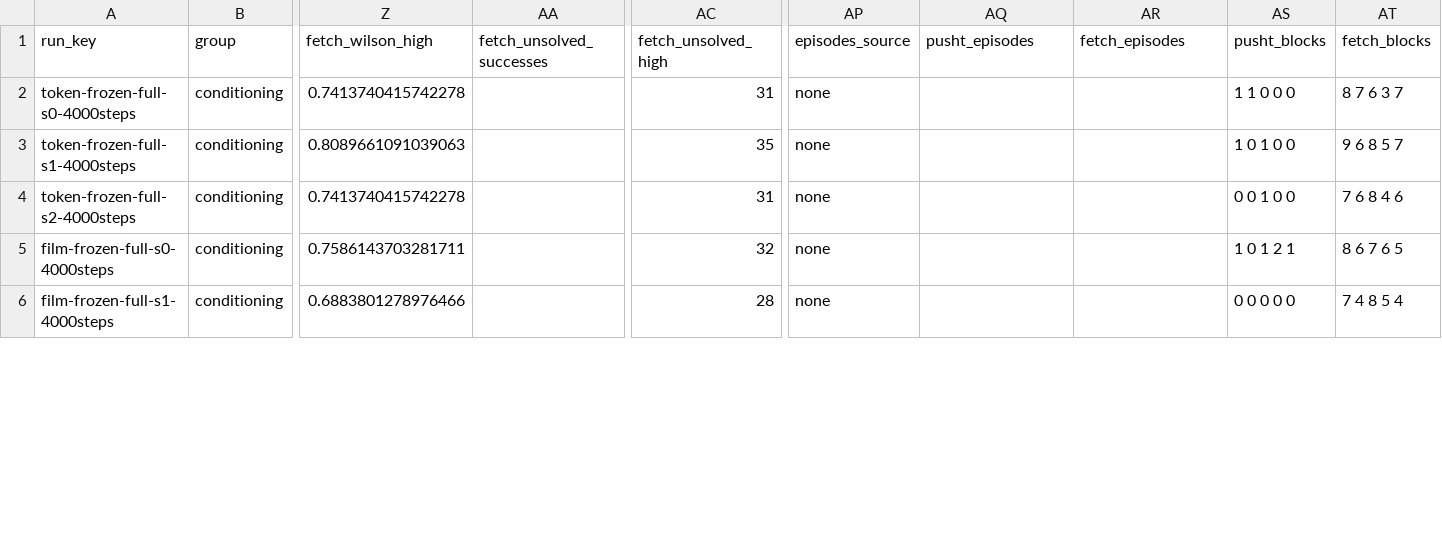
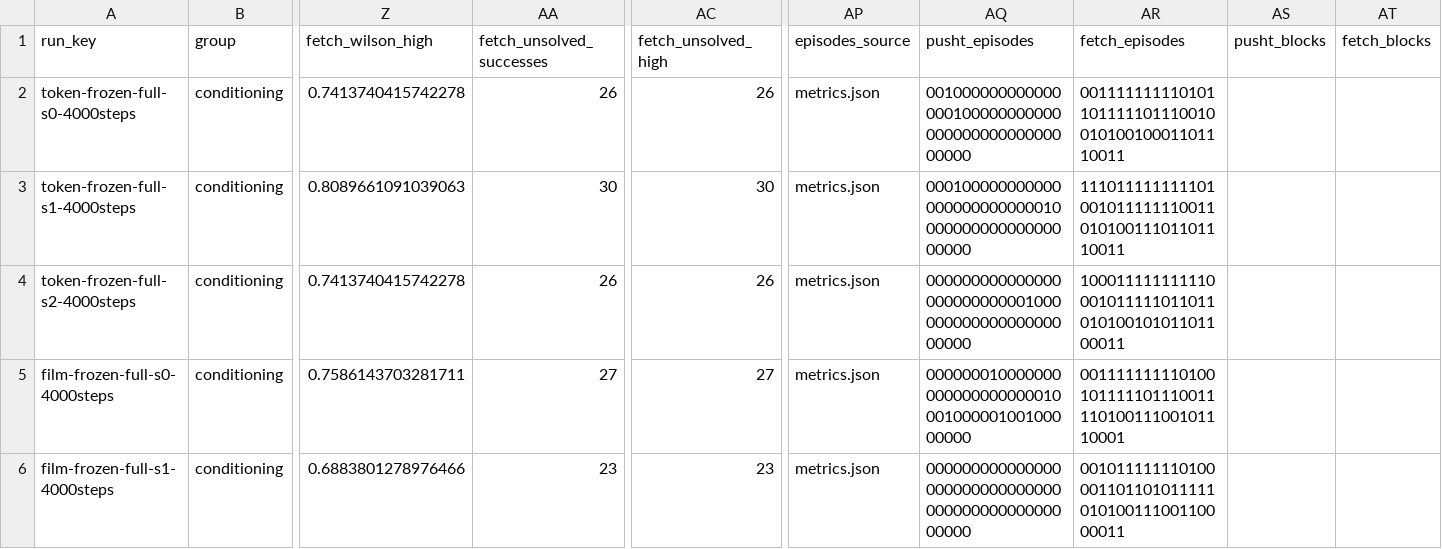
Before and after one commit to adiban17/vla-multiembodiment, a CSV file: results/results.csv, drawn as a sheet; only a part is shown, gaps mark what is left out; the diff covers the shown part only; the diff names each change by its address in the sheet, - before the commit and + after, or states it on an @@ line.

Commit message:
Phase 7: exact paired bootstrap from Kaggle metrics.json for all 30 runs
All 30 planned runs now have per-seed results (episodes_source = metrics.json).
Findings rewritten with exact intervals; provisional labels removed. The table
note drops the approx. explanation when every run has per-seed data.

```diff
--- a/results/results.csv
+++ b/results/results.csv
-AA2 (fetch_unsolved_successes): (empty)
+AA2 (fetch_unsolved_successes): 26
-AC2 (fetch_unsolved_high): 31
+AC2 (fetch_unsolved_high): 26
-AP2:AP6 (episodes_source): none
+AP2:AP6 (episodes_source): metrics.json
-AQ2 (pusht_episodes): (empty)
+AQ2 (pusht_episodes): 00100000000000000010000000000000000000000000000000
-AR2 (fetch_episodes): (empty)
+AR2 (fetch_episodes): 00111111111010110111110111001001010010001101110011
-AS2 (pusht_blocks): 1 1 0 0 0
+AS2 (pusht_blocks): (empty)
-AT2 (fetch_blocks): 8 7 6 3 7
+AT2 (fetch_blocks): (empty)
-AA3 (fetch_unsolved_successes): (empty)
+AA3 (fetch_unsolved_successes): 30
-AC3 (fetch_unsolved_high): 35
+AC3 (fetch_unsolved_high): 30
-AQ3 (pusht_episodes): (empty)
+AQ3 (pusht_episodes): 00010000000000000000000000001000000000000000000000
-AR3 (fetch_episodes): (empty)
+AR3 (fetch_episodes): 11101111111110100101111111001101010011101101110011
-AS3 (pusht_blocks): 1 0 1 0 0
+AS3 (pusht_blocks): (empty)
-AT3 (fetch_blocks): 9 6 8 5 7
+AT3 (fetch_blocks): (empty)
-AA4 (fetch_unsolved_successes): (empty)
+AA4 (fetch_unsolved_successes): 26
-AC4 (fetch_unsolved_high): 31
+AC4 (fetch_unsolved_high): 26
-AQ4 (pusht_episodes): (empty)
+AQ4 (pusht_episodes): 00000000000000000000000000100000000000000000000000
-AR4 (fetch_episodes): (empty)
+AR4 (fetch_episodes): 10001111111111000101111101101101010010101101100011
-AS4 (pusht_blocks): 0 0 1 0 0
+AS4 (pusht_blocks): (empty)
-AT4 (fetch_blocks): 7 6 8 4 6
+AT4 (fetch_blocks): (empty)
-AA5 (fetch_unsolved_successes): (empty)
+AA5 (fetch_unsolved_successes): 27
-AC5 (fetch_unsolved_high): 32
+AC5 (fetch_unsolved_high): 27
-AQ5 (pusht_episodes): (empty)
+AQ5 (pusht_episodes): 00000001000000000000000000001000100000100100000000
-AR5 (fetch_episodes): (empty)
+AR5 (fetch_episodes): 00111111111010010111110111001111010011100101110001
-AS5 (pusht_blocks): 1 0 1 2 1
+AS5 (pusht_blocks): (empty)
-AT5 (fetch_blocks): 8 6 7 6 5
+AT5 (fetch_blocks): (empty)
-AA6 (fetch_unsolved_successes): (empty)
+AA6 (fetch_unsolved_successes): 23
-AC6 (fetch_unsolved_high): 28
+AC6 (fetch_unsolved_high): 23
-AQ6 (pusht_episodes): (empty)
+AQ6 (pusht_episodes): 00000000000000000000000000000000000000000000000000
-AR6 (fetch_episodes): (empty)
+AR6 (fetch_episodes): 00101111111010000110110101111101010011100110000011
-AS6 (pusht_blocks): 0 0 0 0 0
+AS6 (pusht_blocks): (empty)
-AT6 (fetch_blocks): 7 4 8 5 4
+AT6 (fetch_blocks): (empty)
```
Also changed, not shown: 146 edited cells elsewhere in this file, 6 other files.
